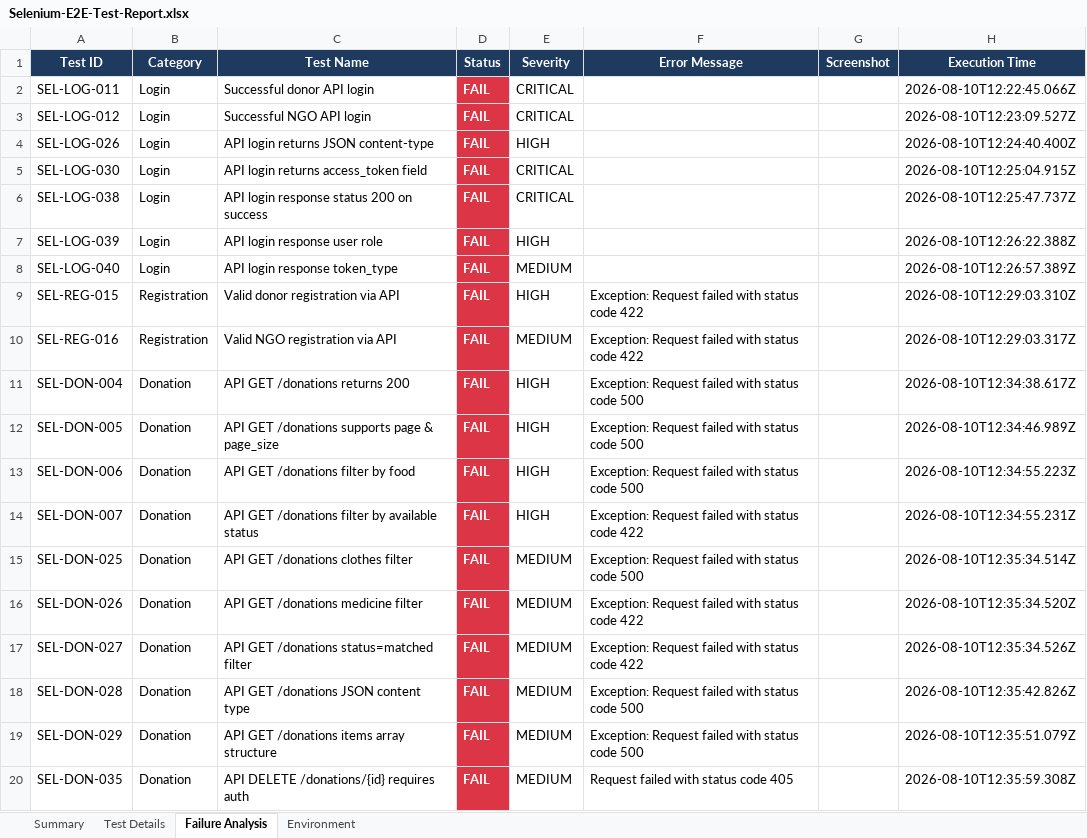
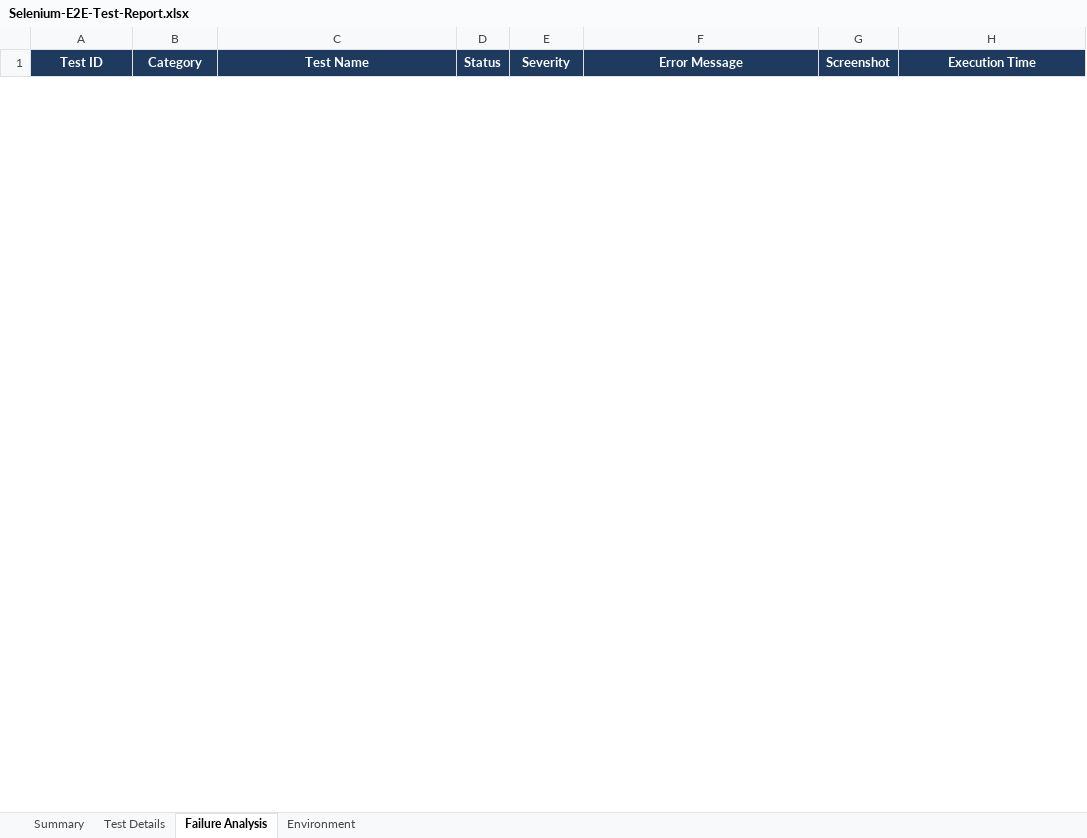
Before and after one commit to Vani900/PDD, an Excel workbook: selenium-tests/reports/Selenium-E2E-Test-Report.xlsx, sheet Failure Analysis, drawn as a sheet; only a part is shown; values as stored, in another font and other column widths than the file's, no borders; removed rows and columns are numbered as before the commit, all else as after; the diff covers the shown part only; the diff names each change by its address in the sheet, - before the commit and + after, or states it on an @@ line.

```diff
--- a/selenium-tests/reports/Selenium-E2E-Test-Report.xlsx (sheet Failure Analysis)
+++ b/selenium-tests/reports/Selenium-E2E-Test-Report.xlsx (sheet Failure Analysis)
-row 2: SEL-LOG-011 | Login | Successful donor API login | FAIL | CRITICAL |  |  | 2026-08-10T12:22:45.066Z
-row 3: SEL-LOG-012 | Login | Successful NGO API login | FAIL | CRITICAL |  |  | 2026-08-10T12:23:09.527Z
-row 4: SEL-LOG-026 | Login | API login returns JSON content-type | FAIL | HIGH |  |  | 2026-08-10T12:24:40.400Z
-row 5: SEL-LOG-030 | Login | API login returns access_token field | FAIL | CRITICAL |  |  | 2026-08-10T12:25:04.915Z
-row 6: SEL-LOG-038 | Login | API login response status 200 on success | FAIL | CRITICAL |  |  | 2026-08-10T12:25:47.737Z
-row 7: SEL-LOG-039 | Login | API login response user role | FAIL | HIGH |  |  | 2026-08-10T12:26:22.388Z
-row 8: SEL-LOG-040 | Login | API login response token_type | FAIL | MEDIUM |  |  | 2026-08-10T12:26:57.389Z
-row 9: SEL-REG-015 | Registration | Valid donor registration via API | FAIL | HIGH | Exception: Request failed with status code 422 |  | 2026-08-10T12:29:03.310Z
-row 10: SEL-REG-016 | Registration | Valid NGO registration via API | FAIL | MEDIUM | Exception: Request failed with status code 422 |  | 2026-08-10T12:29:03.317Z
-row 11: SEL-DON-004 | Donation | API GET /donations returns 200 | FAIL | HIGH | Exception: Request failed with status code 500 |  | 2026-08-10T12:34:38.617Z
-row 12: SEL-DON-005 | Donation | API GET /donations supports page & page_size | FAIL | HIGH | Exception: Request failed with status code 500 |  | 2026-08-10T12:34:46.989Z
-row 13: SEL-DON-006 | Donation | API GET /donations filter by food | FAIL | HIGH | Exception: Request failed with status code 500 |  | 2026-08-10T12:34:55.223Z
-row 14: SEL-DON-007 | Donation | API GET /donations filter by available status | FAIL | HIGH | Exception: Request failed with status code 422 |  | 2026-08-10T12:34:55.231Z
-row 15: SEL-DON-025 | Donation | API GET /donations clothes filter | FAIL | MEDIUM | Exception: Request failed with status code 500 |  | 2026-08-10T12:35:34.514Z
-row 16: SEL-DON-026 | Donation | API GET /donations medicine filter | FAIL | MEDIUM | Exception: Request failed with status code 422 |  | 2026-08-10T12:35:34.520Z
-row 17: SEL-DON-027 | Donation | API GET /donations status=matched filter | FAIL | MEDIUM | Exception: Request failed with status code 422 |  | 2026-08-10T12:35:34.526Z
-row 18: SEL-DON-028 | Donation | API GET /donations JSON content type | FAIL | MEDIUM | Exception: Request failed with status code 500 |  | 2026-08-10T12:35:42.826Z
-row 19: SEL-DON-029 | Donation | API GET /donations items array structure | FAIL | MEDIUM | Exception: Request failed with status code 500 |  | 2026-08-10T12:35:51.079Z
-row 20: SEL-DON-035 | Donation | API DELETE /donations/{id} requires auth | FAIL | MEDIUM | Request failed with status code 405 |  | 2026-08-10T12:35:59.308Z
```
Also changed, not shown: 1 added row and 41 removed rows elsewhere in this sheet, sheet Test Details, sheet Summary, sheet Environment, 3 other files.
